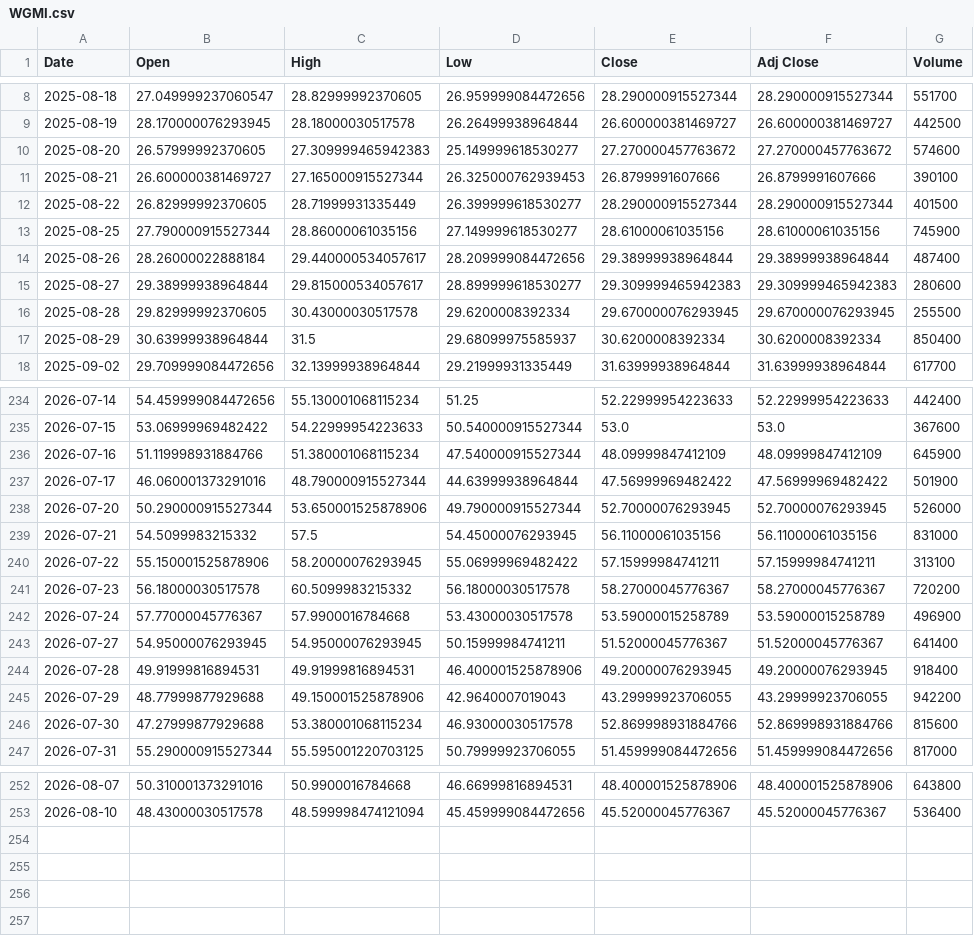
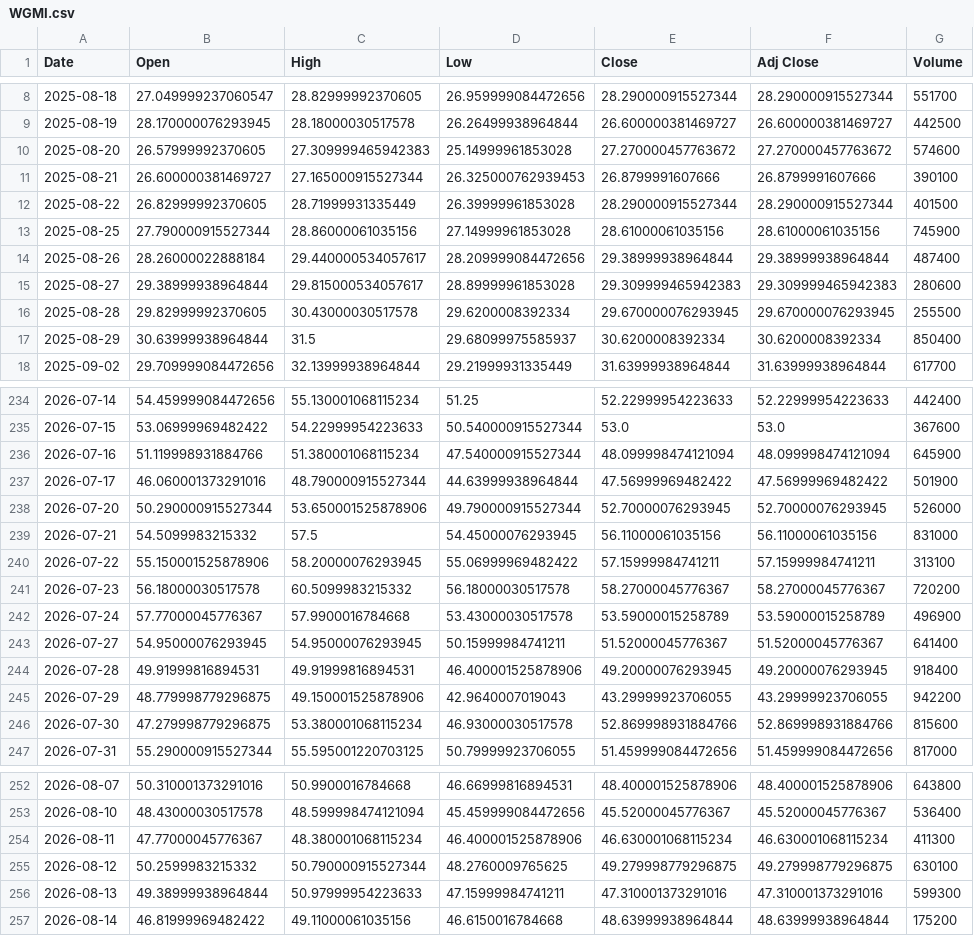
Before and after one commit to Y0112358/CostDistribution, a CSV file: data_cache/WGMI.csv, drawn as a sheet; only a part is shown, gaps mark what is left out.

```diff
--- a/data_cache/WGMI.csv
+++ b/data_cache/WGMI.csv
@@ -9,8 +9,8 @@ Date,Open,High,Low,Close,Adj Close,Volume
 2025-08-19,28.170000076293945,28.18000030517578,26.26499938964844,26.600000381469727,26.600000381469727,442500
-2025-08-20,26.57999992370605,27.309999465942383,25.149999618530277,27.270000457763672,27.270000457763672,574600
+2025-08-20,26.57999992370605,27.309999465942383,25.14999961853028,27.270000457763672,27.270000457763672,574600
 2025-08-21,26.600000381469727,27.165000915527344,26.325000762939453,26.8799991607666,26.8799991607666,390100
-2025-08-22,26.82999992370605,28.71999931335449,26.399999618530277,28.290000915527344,28.290000915527344,401500
-2025-08-25,27.790000915527344,28.86000061035156,27.149999618530277,28.61000061035156,28.61000061035156,745900
+2025-08-22,26.82999992370605,28.71999931335449,26.39999961853028,28.290000915527344,28.290000915527344,401500
+2025-08-25,27.790000915527344,28.86000061035156,27.14999961853028,28.61000061035156,28.61000061035156,745900
 2025-08-26,28.26000022888184,29.440000534057617,28.209999084472656,29.38999938964844,29.38999938964844,487400
-2025-08-27,29.38999938964844,29.815000534057617,28.899999618530277,29.309999465942383,29.309999465942383,280600
+2025-08-27,29.38999938964844,29.815000534057617,28.89999961853028,29.309999465942383,29.309999465942383,280600
 2025-08-28,29.82999992370605,30.43000030517578,29.6200008392334,29.670000076293945,29.670000076293945,255500
@@ -235,3 +235,3 @@ Date,Open,High,Low,Close,Adj Close,Volume
 2026-07-15,53.06999969482422,54.22999954223633,50.540000915527344,53.0,53.0,367600
-2026-07-16,51.119998931884766,51.380001068115234,47.540000915527344,48.09999847412109,48.09999847412109,645900
+2026-07-16,51.119998931884766,51.380001068115234,47.540000915527344,48.099998474121094,48.099998474121094,645900
 2026-07-17,46.060001373291016,48.790000915527344,44.63999938964844,47.56999969482422,47.56999969482422,501900
@@ -244,4 +244,4 @@ Date,Open,High,Low,Close,Adj Close,Volume
 2026-07-28,49.91999816894531,49.91999816894531,46.400001525878906,49.20000076293945,49.20000076293945,918400
-2026-07-29,48.77999877929688,49.150001525878906,42.9640007019043,43.29999923706055,43.29999923706055,942200
-2026-07-30,47.27999877929688,53.380001068115234,46.93000030517578,52.869998931884766,52.869998931884766,815600
+2026-07-29,48.779998779296875,49.150001525878906,42.9640007019043,43.29999923706055,43.29999923706055,942200
+2026-07-30,47.279998779296875,53.380001068115234,46.93000030517578,52.869998931884766,52.869998931884766,815600
 2026-07-31,55.290000915527344,55.595001220703125,50.79999923706055,51.459999084472656,51.459999084472656,817000
@@ -253 +253,5 @@ Date,Open,High,Low,Close,Adj Close,Volume
 2026-08-10,48.43000030517578,48.599998474121094,45.459999084472656,45.52000045776367,45.52000045776367,536400
+2026-08-11,47.77000045776367,48.380001068115234,46.400001525878906,46.630001068115234,46.630001068115234,411300
+2026-08-12,50.2599983215332,50.790000915527344,48.2760009765625,49.279998779296875,49.279998779296875,630100
+2026-08-13,49.38999938964844,50.97999954223633,47.15999984741211,47.310001373291016,47.310001373291016,599300
+2026-08-14,46.81999969482422,49.11000061035156,46.6150016784668,48.63999938964844,48.63999938964844,175200
```
Also changed, not shown: data_cache/FN.csv, data_cache/HACK.csv, 41 other files.
